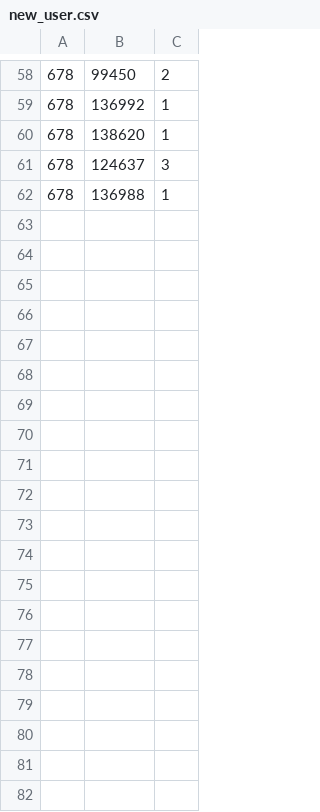
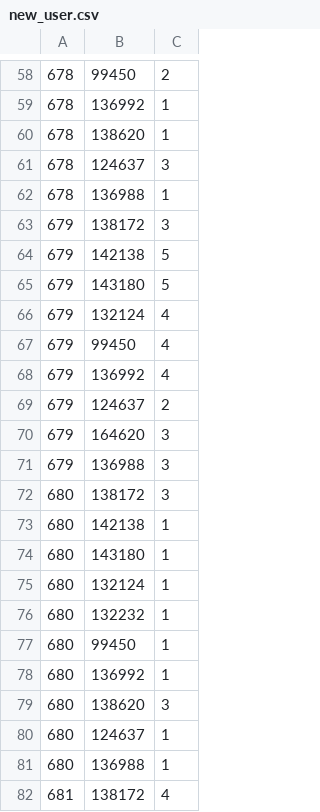
Before and after one commit to Sapphirine/Big_Data_Visualized_Movie_Recommendation_System, a CSV file: datasets/new_user.csv, drawn as a sheet; only a part is shown, gaps mark what is left out; the diff covers the shown part only.

```diff
--- a/datasets/new_user.csv
+++ b/datasets/new_user.csv
@@ -62 +62,21 @@
 678,136988,1
+679,138172,3
+679,142138,5
+679,143180,5
+679,132124,4
+679,99450,4
+679,136992,4
+679,124637,2
+679,164620,3
+679,136988,3
+680,138172,3
+680,142138,1
+680,143180,1
+680,132124,1
+680,132232,1
+680,99450,1
+680,136992,1
+680,138620,3
+680,124637,1
+680,136988,1
+681,138172,4
```
Also changed, not shown: 27 added rows elsewhere in this file, 4 other files.
